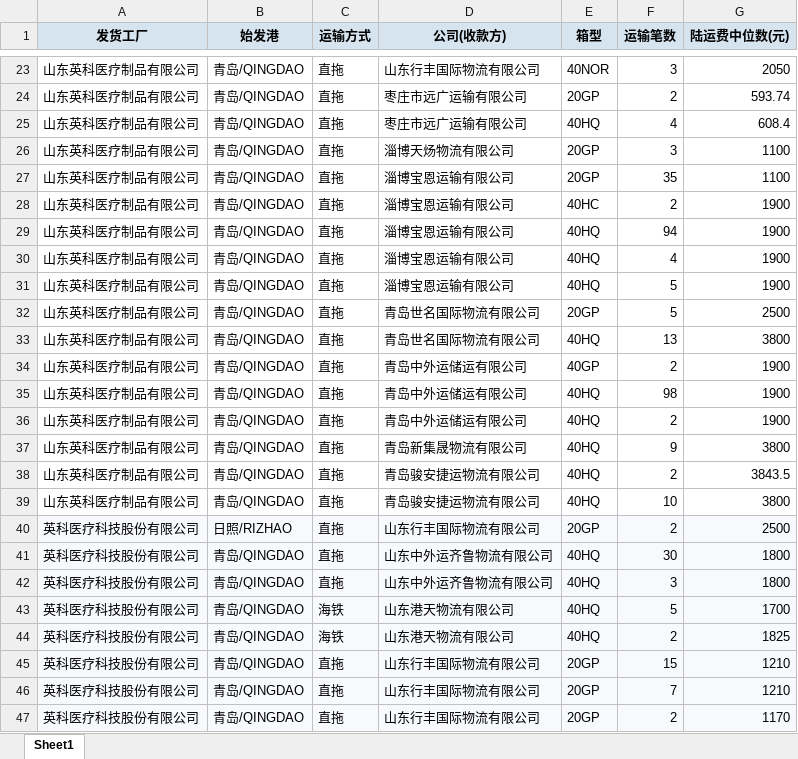
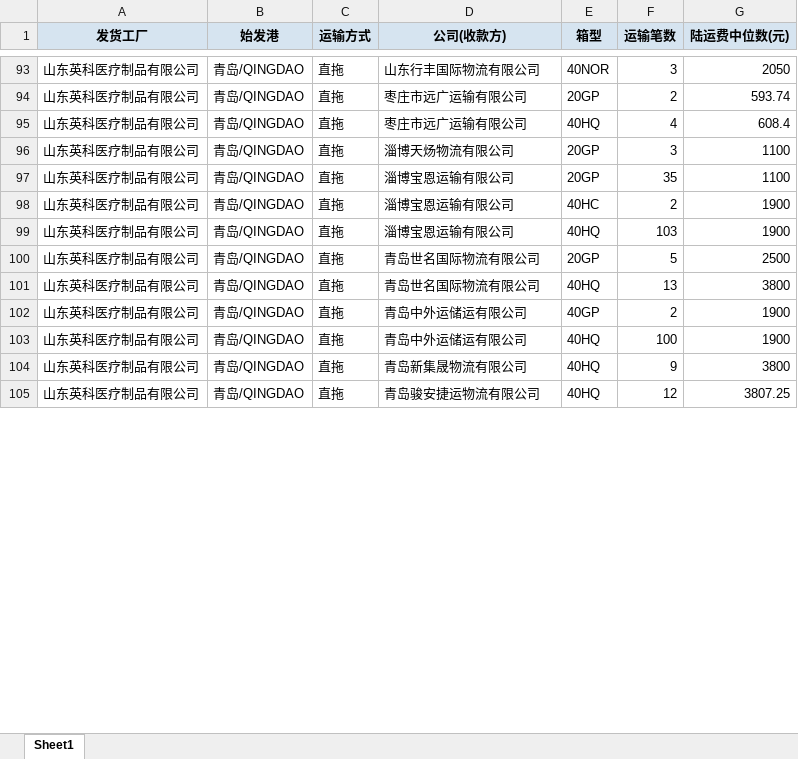
Before and after one commit to klein441/Path-optimization-rag, an Excel workbook: data/工厂到起运港拖车费_运输方式承运商发货工厂始发港.xlsx, sheet Sheet1, drawn as a sheet; only a part is shown, gaps mark what is left out; values as stored, in another font and other column widths than the file's, no borders; removed rows and columns are numbered as before the commit, all else as after; the diff covers the shown part only; the diff names each change by its address in the sheet, - before the commit and + after, or states it on an @@ line.

```diff
--- a/data/工厂到起运港拖车费_运输方式承运商发货工厂始发港.xlsx (sheet Sheet1)
+++ b/data/工厂到起运港拖车费_运输方式承运商发货工厂始发港.xlsx (sheet Sheet1)
-F99 (运输笔数): 94
+F99 (运输笔数): 103
-row 30: 山东英科医疗制品有限公司 | 青岛/QINGDAO | 直拖 | 淄博宝恩运输有限公司 | 40HQ | 4 | 1900
-row 31: 山东英科医疗制品有限公司 | 青岛/QINGDAO | 直拖 | 淄博宝恩运输有限公司 | 40HQ | 5 | 1900
-F103 (运输笔数): 98
+F103 (运输笔数): 100
-row 36: 山东英科医疗制品有限公司 | 青岛/QINGDAO | 直拖 | 青岛中外运储运有限公司 | 40HQ | 2 | 1900
-F105 (运输笔数): 2
+F105 (运输笔数): 12
-G105 (陆运费中位数(元)): 3843.5
+G105 (陆运费中位数(元)): 3807.25
-row 39: 山东英科医疗制品有限公司 | 青岛/QINGDAO | 直拖 | 青岛骏安捷运物流有限公司 | 40HQ | 10 | 3800
@@ row 40 moved to row 136: 英科医疗科技股份有限公司 @@
-row 41: 英科医疗科技股份有限公司 | 青岛/QINGDAO | 直拖 | 山东中外运齐鲁物流有限公司 | 40HQ | 30 | 1800
-row 42: 英科医疗科技股份有限公司 | 青岛/QINGDAO | 直拖 | 山东中外运齐鲁物流有限公司 | 40HQ | 3 | 1800
-row 43: 英科医疗科技股份有限公司 | 青岛/QINGDAO | 海铁 | 山东港天物流有限公司 | 40HQ | 5 | 1700
-row 44: 英科医疗科技股份有限公司 | 青岛/QINGDAO | 海铁 | 山东港天物流有限公司 | 40HQ | 2 | 1825
-row 45: 英科医疗科技股份有限公司 | 青岛/QINGDAO | 直拖 | 山东行丰国际物流有限公司 | 20GP | 15 | 1210
-row 46: 英科医疗科技股份有限公司 | 青岛/QINGDAO | 直拖 | 山东行丰国际物流有限公司 | 20GP | 7 | 1210
-row 47: 英科医疗科技股份有限公司 | 青岛/QINGDAO | 直拖 | 山东行丰国际物流有限公司 | 20GP | 2 | 1170
```
Also changed, not shown: 30 added rows, 93 removed rows, 76 moved rows, 7 edited cells and cell formats elsewhere in this sheet, data/工厂分配区间规则.xlsx, 33 other files.
